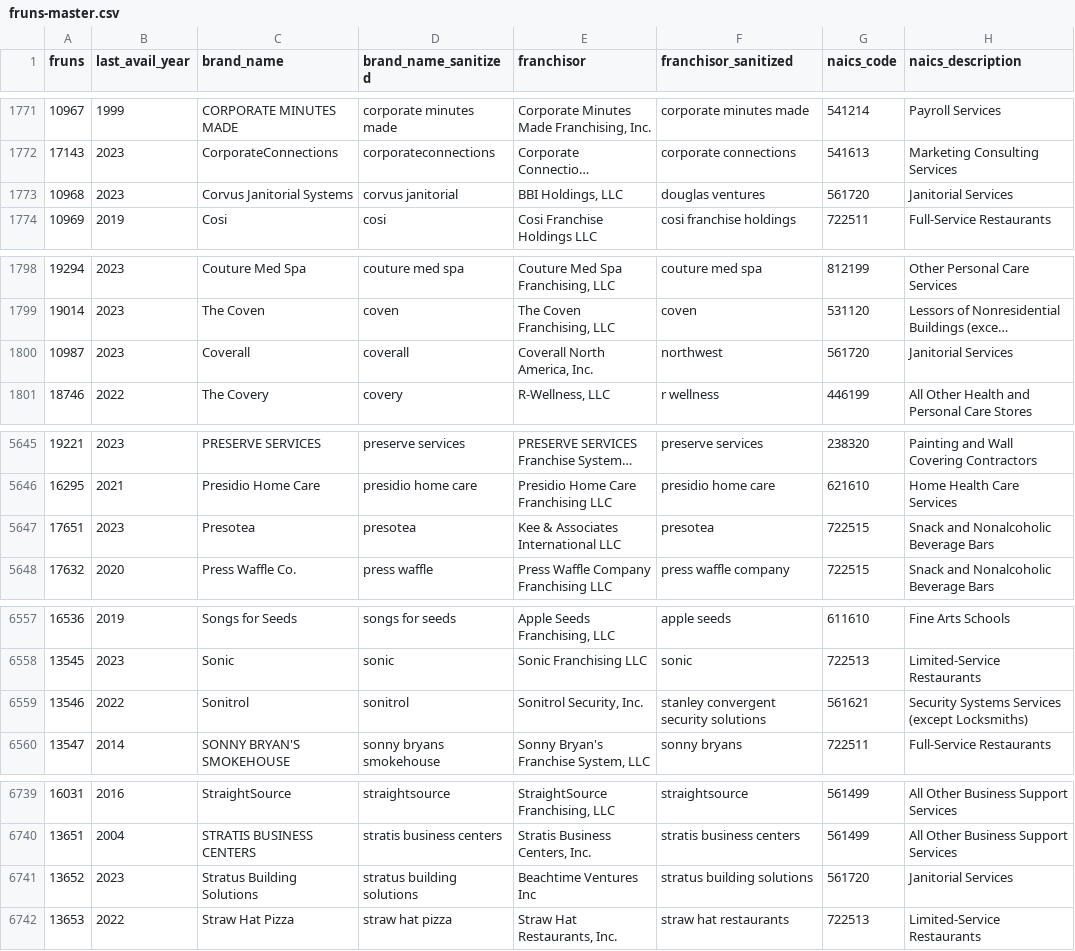
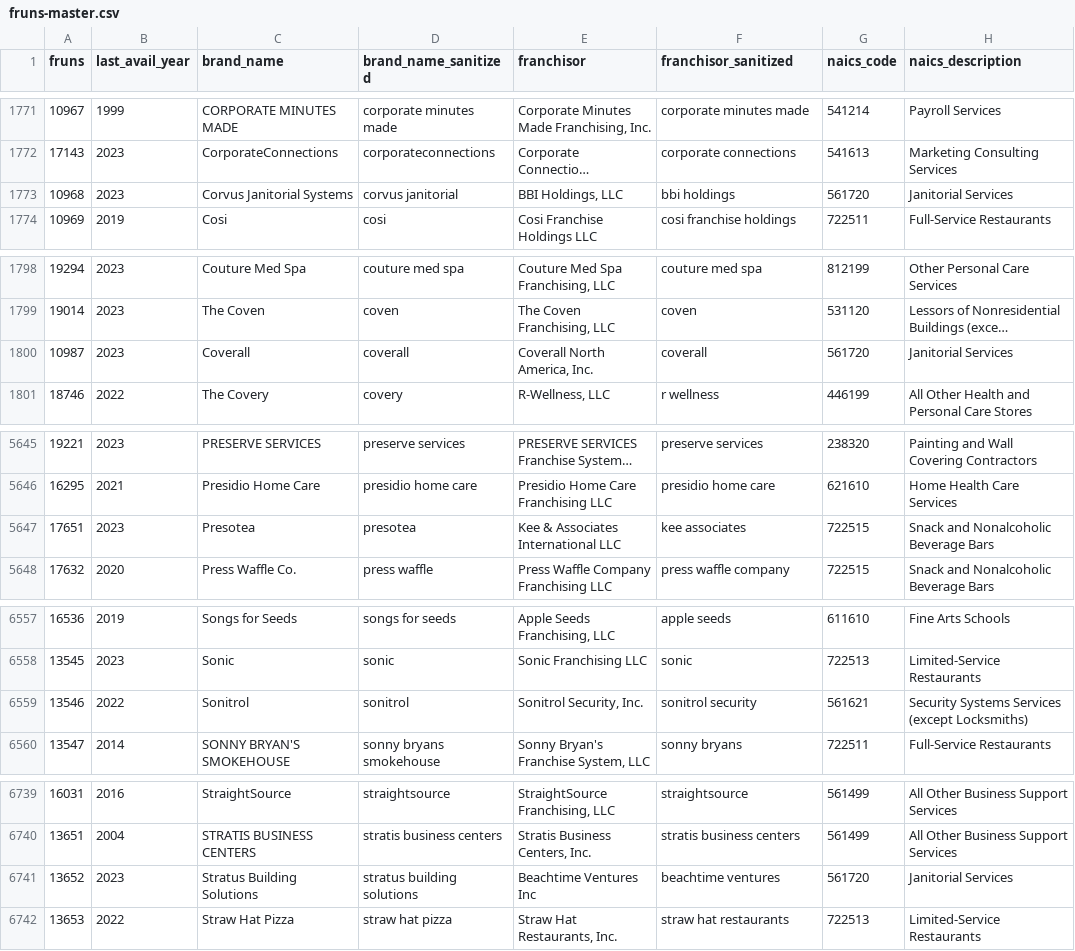
Before and after one commit to statzhero/franchise-fruns, a CSV file: data/fruns-master.csv, drawn as a sheet; only a part is shown, gaps mark what is left out; long unchanged cells end in …; the diff covers the shown part only; the diff names each change by its address in the sheet, - before the commit and + after, or states it on an @@ line.

Commit message:
Fix wrong sanitized franchisor names

```diff
--- a/data/fruns-master.csv
+++ b/data/fruns-master.csv
-F1773 (franchisor_sanitized): douglas ventures
+F1773 (franchisor_sanitized): bbi holdings
-F1800 (franchisor_sanitized): northwest
+F1800 (franchisor_sanitized): coverall
-F5647 (franchisor_sanitized): presotea
+F5647 (franchisor_sanitized): kee associates
-F6559 (franchisor_sanitized): stanley convergent security solutions
+F6559 (franchisor_sanitized): sonitrol security
-F6741 (franchisor_sanitized): stratus building solutions
+F6741 (franchisor_sanitized): beachtime ventures
```
Also changed, not shown: 5 edited cells elsewhere in this file.
